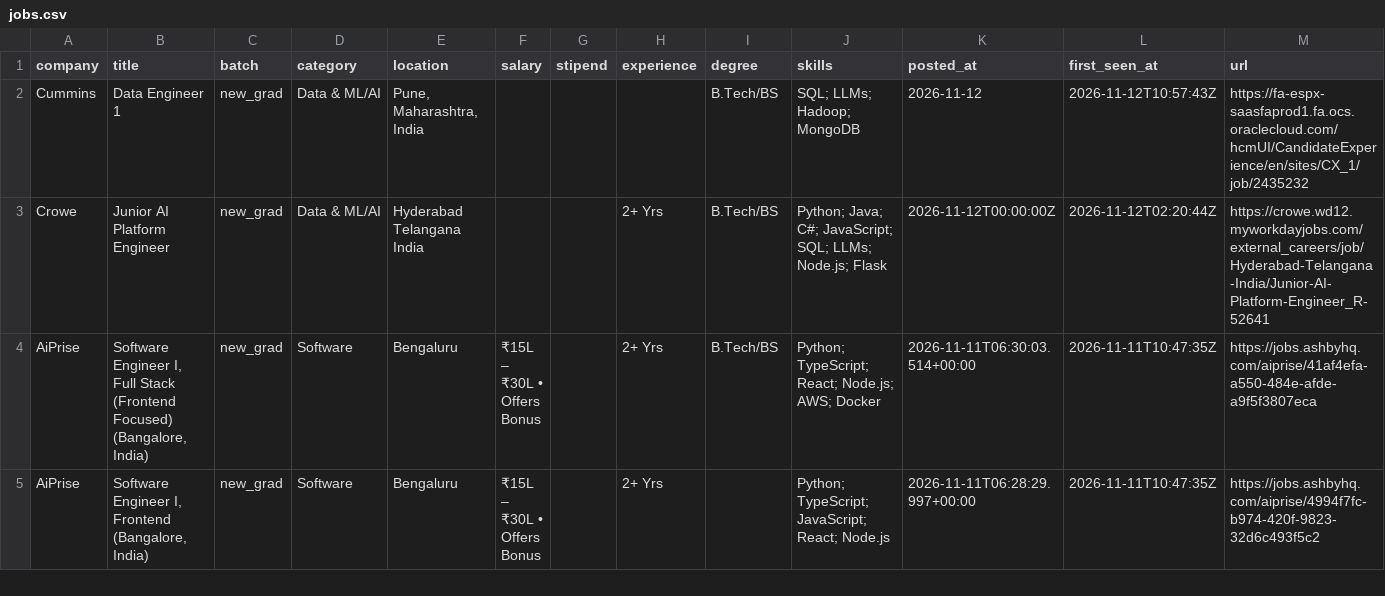
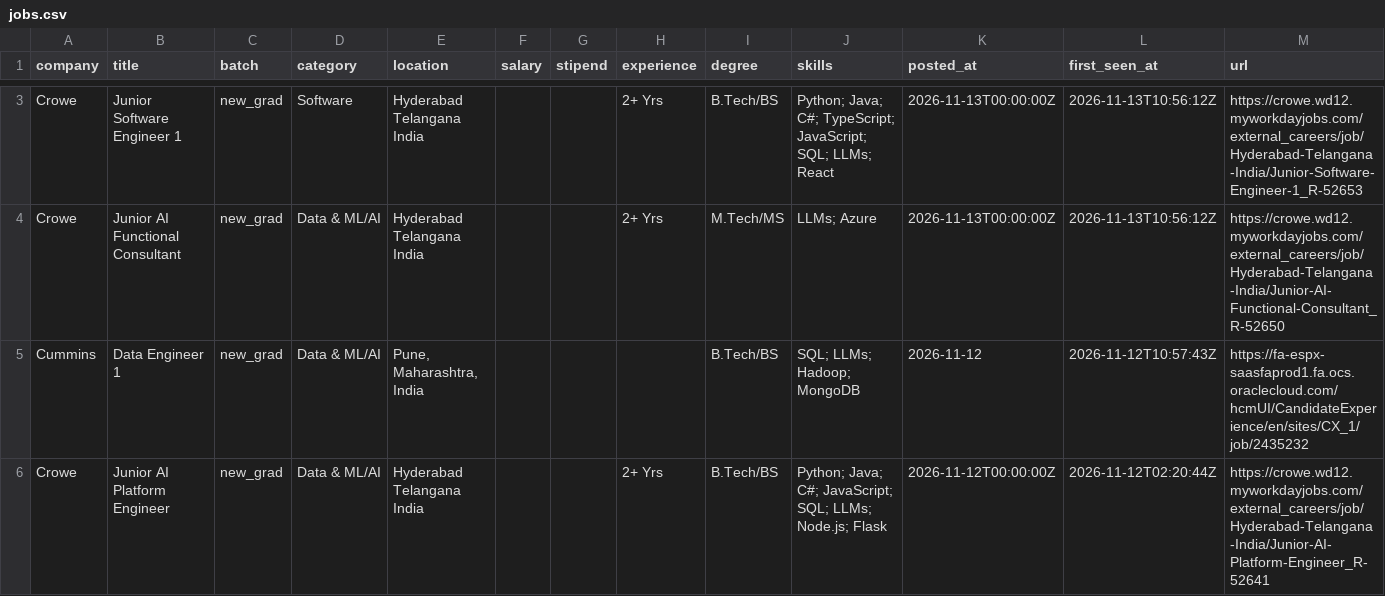
Before and after one commit to Rohan-droid7341/job-for-freshers, a CSV file: data/jobs.csv, drawn as a sheet; only a part is shown, gaps mark what is left out; the shorter side is filled out with more unchanged rows; the diff covers the shown part only; the diff names each change by its address in the sheet, - before the commit and + after, or states it on an @@ line.

```diff
--- a/data/jobs.csv
+++ b/data/jobs.csv
+row 3: Crowe | Junior Software Engineer 1 | new_grad | Software | Hyderabad Telangana India |  |  | 2+ Yrs | B.Tech/BS | Python; Java; C#; TypeScript; JavaScript; SQL; LLMs; React | 2026-11-13T00:00:00Z | 2026-11-13T10:56:12Z | https://crowe.wd12.myworkdayjobs.com/external_careers/job/Hyderabad-Telangana-India/Junior-Software-Engineer-1_R-52653
+row 4: Crowe | Junior AI Functional Consultant | new_grad | Data & ML/AI | Hyderabad Telangana India |  |  | 2+ Yrs | M.Tech/MS | LLMs; Azure | 2026-11-13T00:00:00Z | 2026-11-13T10:56:12Z | https://crowe.wd12.myworkdayjobs.com/external_careers/job/Hyderabad-Telangana-India/Junior-AI-Functional-Consultant_R-52650
```
Also changed, not shown: 1 added row and 2 removed rows elsewhere in this file, 14 other files.
